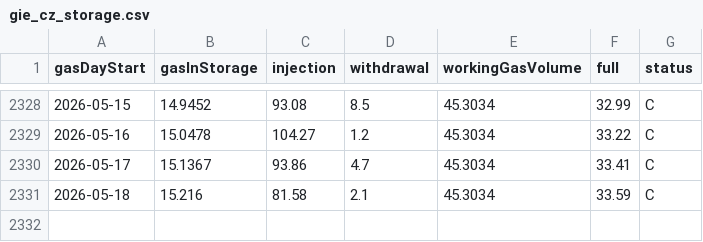
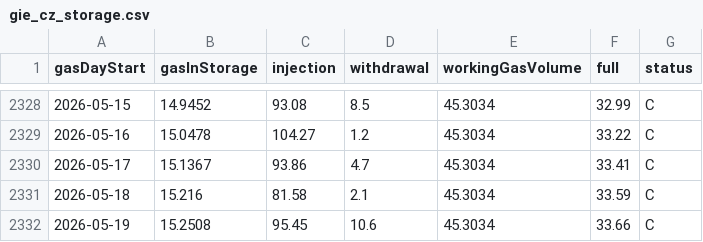
Before and after one commit to Jstavik/pp-dashboard, a CSV file: data/history/gie_cz_storage.csv, drawn as a sheet; only a part is shown, gaps mark what is left out.

```diff
--- a/data/history/gie_cz_storage.csv
+++ b/data/history/gie_cz_storage.csv
@@ -2331 +2331,2 @@ gasDayStart,gasInStorage,injection,withdrawal,workingGasVolume,full,status
 2026-05-18,15.216,81.58,2.1,45.3034,33.59,C
+2026-05-19,15.2508,95.45,10.6,45.3034,33.66,C
```
Also changed, not shown: 2 other files.
